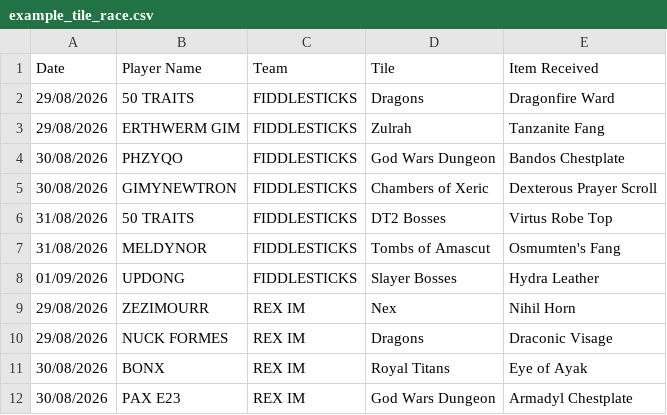
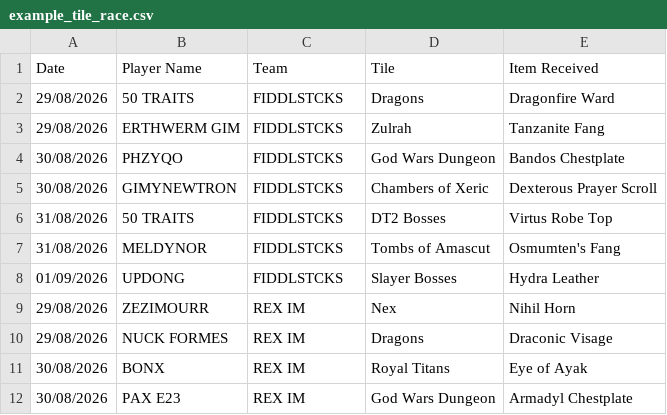
Before and after one commit to CampbellTrevor/BingoTracker, a CSV file: example_tile_race.csv, drawn as a sheet; only a part is shown.

```diff
--- a/example_tile_race.csv
+++ b/example_tile_race.csv
@@ -1,9 +1,9 @@
 Date,Player Name,Team,Tile,Item Received
-29/08/2026,50 TRAITS,FIDDLESTICKS,Dragons,Dragonfire Ward
-29/08/2026,ERTHWERM GIM,FIDDLESTICKS,Zulrah,Tanzanite Fang
-30/08/2026,PHZYQO,FIDDLESTICKS,God Wars Dungeon,Bandos Chestplate
-30/08/2026,GIMYNEWTRON,FIDDLESTICKS,Chambers of Xeric,Dexterous Prayer Scroll
-31/08/2026,50 TRAITS,FIDDLESTICKS,DT2 Bosses,Virtus Robe Top
-31/08/2026,MELDYNOR,FIDDLESTICKS,Tombs of Amascut,Osmumten's Fang
-01/09/2026,UPDONG,FIDDLESTICKS,Slayer Bosses,Hydra Leather
+29/08/2026,50 TRAITS,FIDDLSTCKS,Dragons,Dragonfire Ward
+29/08/2026,ERTHWERM GIM,FIDDLSTCKS,Zulrah,Tanzanite Fang
+30/08/2026,PHZYQO,FIDDLSTCKS,God Wars Dungeon,Bandos Chestplate
+30/08/2026,GIMYNEWTRON,FIDDLSTCKS,Chambers of Xeric,Dexterous Prayer Scroll
+31/08/2026,50 TRAITS,FIDDLSTCKS,DT2 Bosses,Virtus Robe Top
+31/08/2026,MELDYNOR,FIDDLSTCKS,Tombs of Amascut,Osmumten's Fang
+01/09/2026,UPDONG,FIDDLSTCKS,Slayer Bosses,Hydra Leather
 29/08/2026,ZEZIMOURR,REX IM,Nex,Nihil Horn
```
Also changed, not shown: 7 other files.
